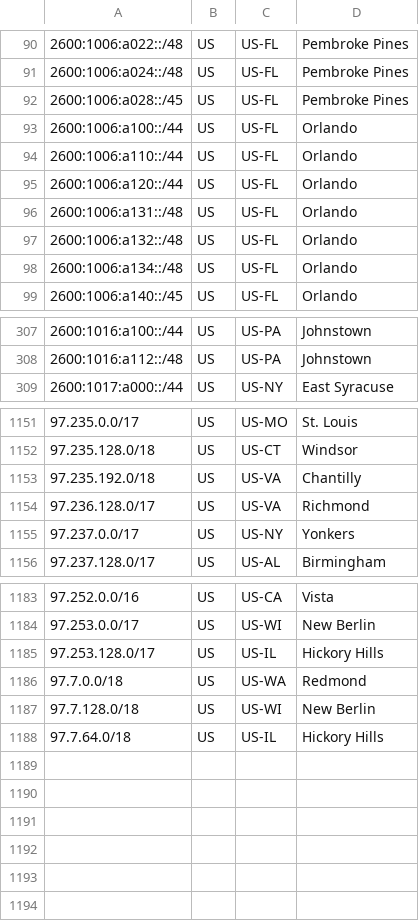
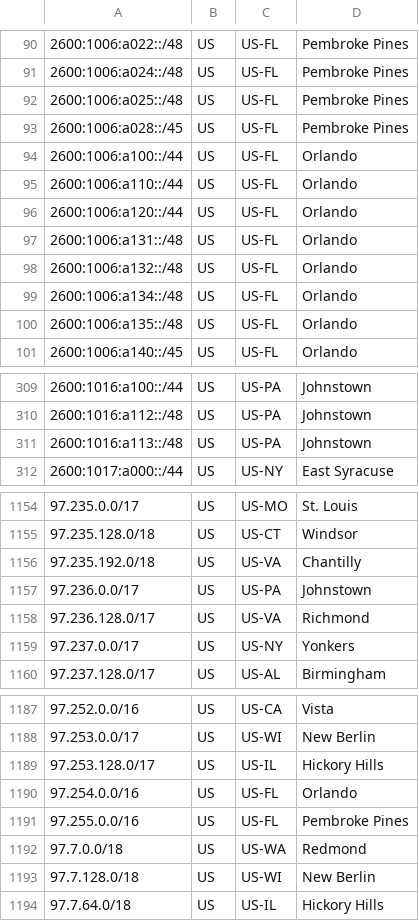
Before and after one commit to Verizon/verizon-geofeed, a CSV file: feed_5Ghome.csv, drawn as a sheet; only a part is shown, gaps mark what is left out.

```diff
--- a/feed_5Ghome.csv
+++ b/feed_5Ghome.csv
@@ -91,2 +91,3 @@
 2600:1006:a024::/48,US,US-FL,Pembroke Pines,
+2600:1006:a025::/48,US,US-FL,Pembroke Pines,
 2600:1006:a028::/45,US,US-FL,Pembroke Pines,
@@ -98,2 +99,3 @@
 2600:1006:a134::/48,US,US-FL,Orlando,
+2600:1006:a135::/48,US,US-FL,Orlando,
 2600:1006:a140::/45,US,US-FL,Orlando,
@@ -308,2 +310,3 @@
 2600:1016:a112::/48,US,US-PA,Johnstown,
+2600:1016:a113::/48,US,US-PA,Johnstown,
 2600:1017:a000::/44,US,US-NY,East Syracuse,
@@ -1153,2 +1156,3 @@
 97.235.192.0/18,US,US-VA,Chantilly,
+97.236.0.0/17,US,US-PA,Johnstown,
 97.236.128.0/17,US,US-VA,Richmond,
@@ -1185,2 +1189,4 @@
 97.253.128.0/17,US,US-IL,Hickory Hills,
+97.254.0.0/16,US,US-FL,Orlando,
+97.255.0.0/16,US,US-FL,Pembroke Pines,
 97.7.0.0/18,US,US-WA,Redmond,
```
Also changed, not shown: 4 other files.
